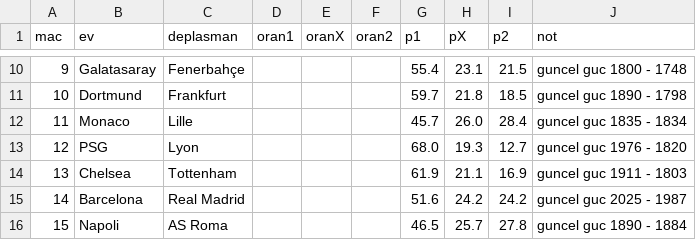
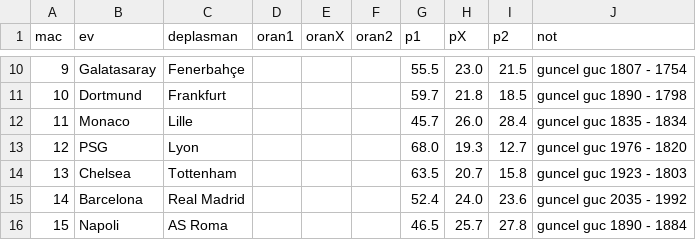
Before and after one commit to z3yn3l-rgb/GENEL-DEPO, a CSV file: spor-toto/hafta11_guncel.csv, drawn as a sheet; only a part is shown, gaps mark what is left out; the diff covers the shown part only.

```diff
--- a/spor-toto/hafta11_guncel.csv
+++ b/spor-toto/hafta11_guncel.csv
@@ -10,2 +10,2 @@ mac,ev,deplasman,oran1,oranX,oran2,p1,pX,p2,not
-9,Galatasaray,Fenerbahçe,,,,55.4,23.1,21.5,guncel guc 1800 - 1748
+9,Galatasaray,Fenerbahçe,,,,55.5,23.0,21.5,guncel guc 1807 - 1754
 10,Dortmund,Frankfurt,,,,59.7,21.8,18.5,guncel guc 1890 - 1798
@@ -13,4 +13,4 @@ mac,ev,deplasman,oran1,oranX,oran2,p1,pX,p2,not
 12,PSG,Lyon,,,,68.0,19.3,12.7,guncel guc 1976 - 1820
-13,Chelsea,Tottenham,,,,61.9,21.1,16.9,guncel guc 1911 - 1803
-14,Barcelona,Real Madrid,,,,51.6,24.2,24.2,guncel guc 2025 - 1987
+13,Chelsea,Tottenham,,,,63.5,20.7,15.8,guncel guc 1923 - 1803
+14,Barcelona,Real Madrid,,,,52.4,24.0,23.6,guncel guc 2035 - 1992
 15,Napoli,AS Roma,,,,46.5,25.7,27.8,guncel guc 1890 - 1884
```
Also changed, not shown: 32 edited cells elsewhere in this file, 3 other files.
